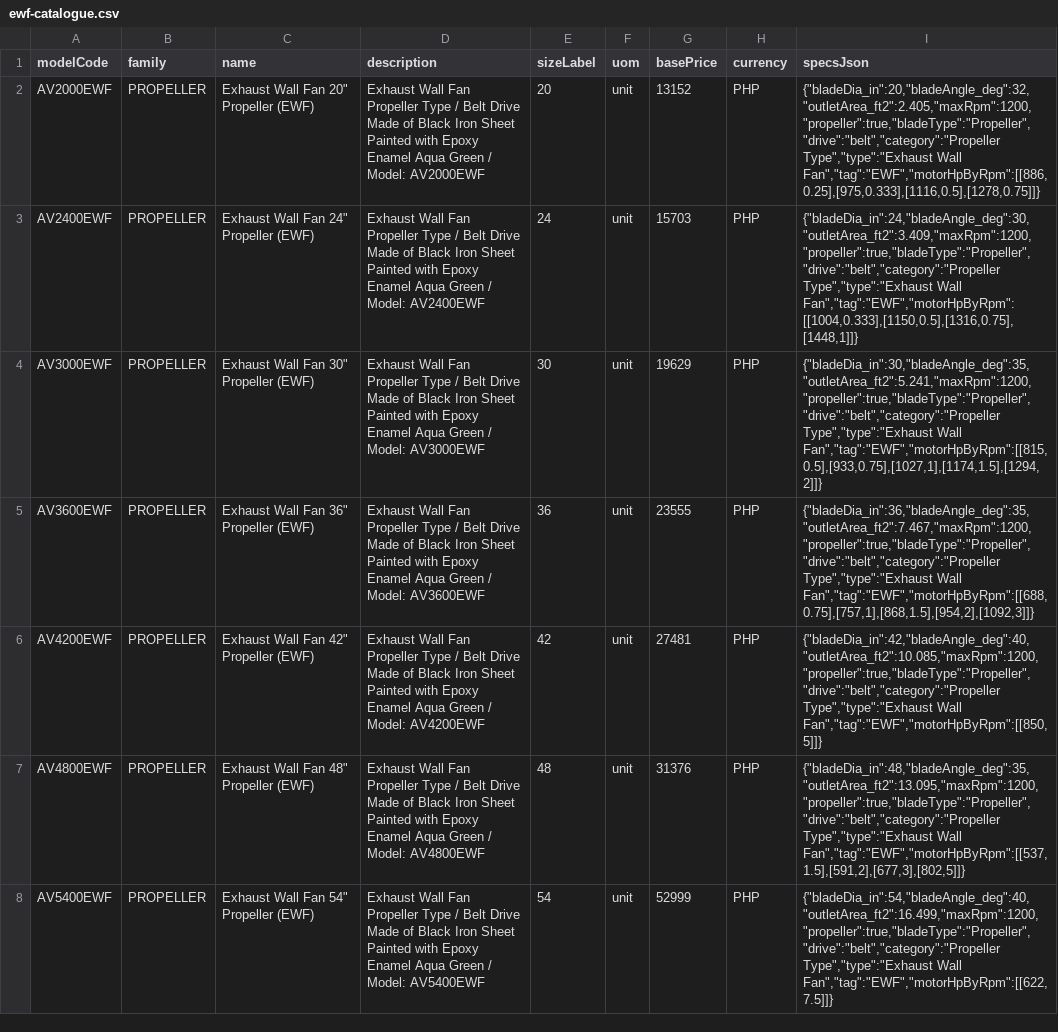
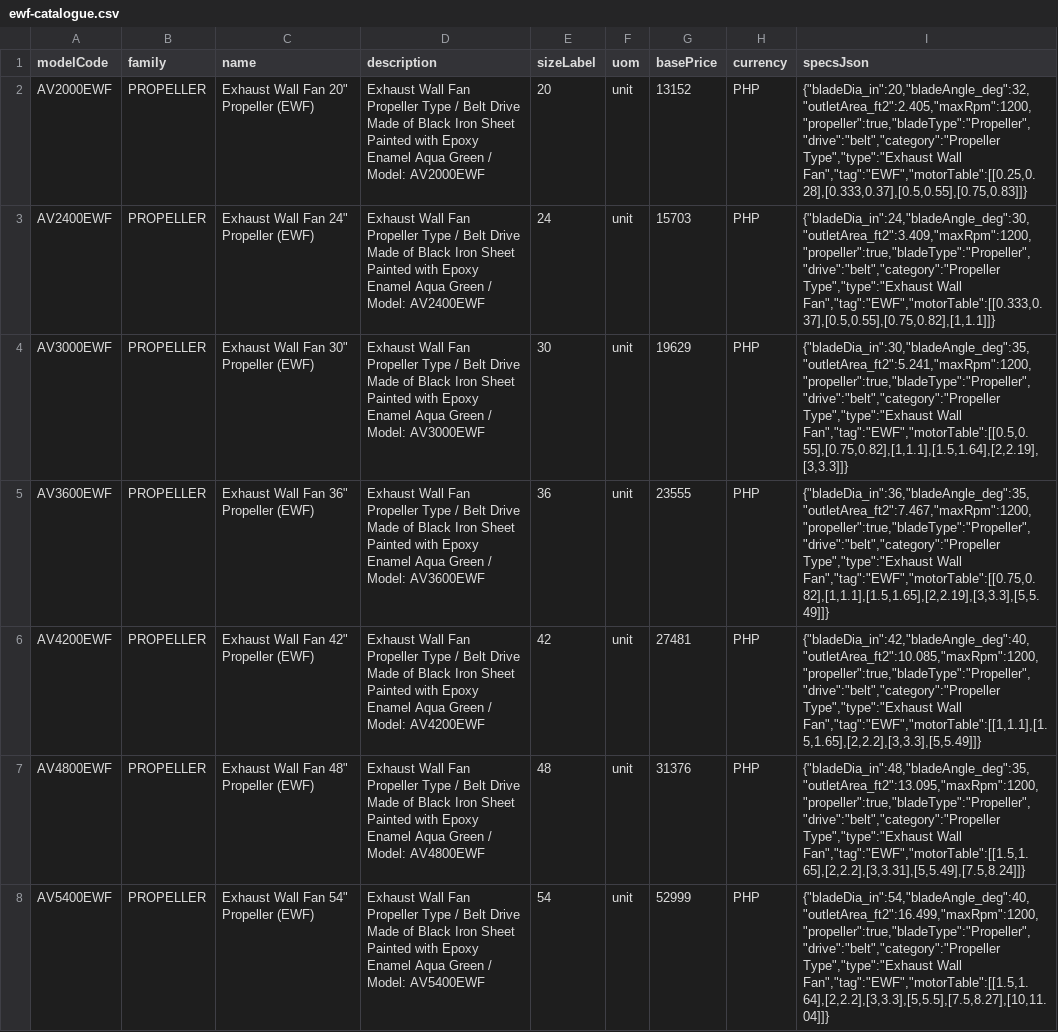
Before and after one commit to aeroventmarketing-ctrl/automated-quotation, a CSV file: scripts/out/ewf-catalogue.csv, drawn as a sheet; only a part is shown; the diff covers the shown part only; the diff names each change by its address in the sheet, - before the commit and + after, or states it on an @@ line.

```diff
--- a/scripts/out/ewf-catalogue.csv
+++ b/scripts/out/ewf-catalogue.csv
-I2 (specsJson): …Type","type":"Exhaust Wall Fan","tag":"EWF","motorHpByRpm":[[886,0.25],[975,0.333],[1116,0.5],[1278,0.75]]}
+I2 (specsJson): …Type","type":"Exhaust Wall Fan","tag":"EWF","motorTable":[[0.25,0.28],[0.333,0.37],[0.5,0.55],[0.75,0.83]]}
-I3 (specsJson): …Type","type":"Exhaust Wall Fan","tag":"EWF","motorHpByRpm":[[1004,0.333],[1150,0.5],[1316,0.75],[1448,1]]}
+I3 (specsJson): …Type","type":"Exhaust Wall Fan","tag":"EWF","motorTable":[[0.333,0.37],[0.5,0.55],[0.75,0.82],[1,1.1]]}
-I4 (specsJson): …Type","type":"Exhaust Wall Fan","tag":"EWF","motorHpByRpm":[[815,0.5],[933,0.75],[1027,1],[1174,1.5],[1294,2]]}
+I4 (specsJson): …Type","type":"Exhaust Wall Fan","tag":"EWF","motorTable":[[0.5,0.55],[0.75,0.82],[1,1.1],[1.5,1.64],[2,2.19],[3,3.3]]}
-I5 (specsJson): …Type","type":"Exhaust Wall Fan","tag":"EWF","motorHpByRpm":[[688,0.75],[757,1],[868,1.5],[954,2],[1092,3]]}
+I5 (specsJson): …Type","type":"Exhaust Wall Fan","tag":"EWF","motorTable":[[0.75,0.82],[1,1.1],[1.5,1.65],[2,2.19],[3,3.3],[5,5.49]]}
-I6 (specsJson): …Type","type":"Exhaust Wall Fan","tag":"EWF","motorHpByRpm":[[850,5]]}
+I6 (specsJson): …Type","type":"Exhaust Wall Fan","tag":"EWF","motorTable":[[1,1.1],[1.5,1.65],[2,2.2],[3,3.3],[5,5.49]]}
-I7 (specsJson): …Type","type":"Exhaust Wall Fan","tag":"EWF","motorHpByRpm":[[537,1.5],[591,2],[677,3],[802,5]]}
+I7 (specsJson): …Type","type":"Exhaust Wall Fan","tag":"EWF","motorTable":[[1.5,1.65],[2,2.2],[3,3.31],[5,5.49],[7.5,8.24]]}
-I8 (specsJson): …Type","type":"Exhaust Wall Fan","tag":"EWF","motorHpByRpm":[[622,7.5]]}
+I8 (specsJson): …Type","type":"Exhaust Wall Fan","tag":"EWF","motorTable":[[1.5,1.64],[2,2.2],[3,3.3],[5,5.5],[7.5,8.27],[10,11.04]]}
```
Also changed, not shown: 27 edited cells elsewhere in this file, scripts/out/prv-catalogue.csv, 4 other files.
